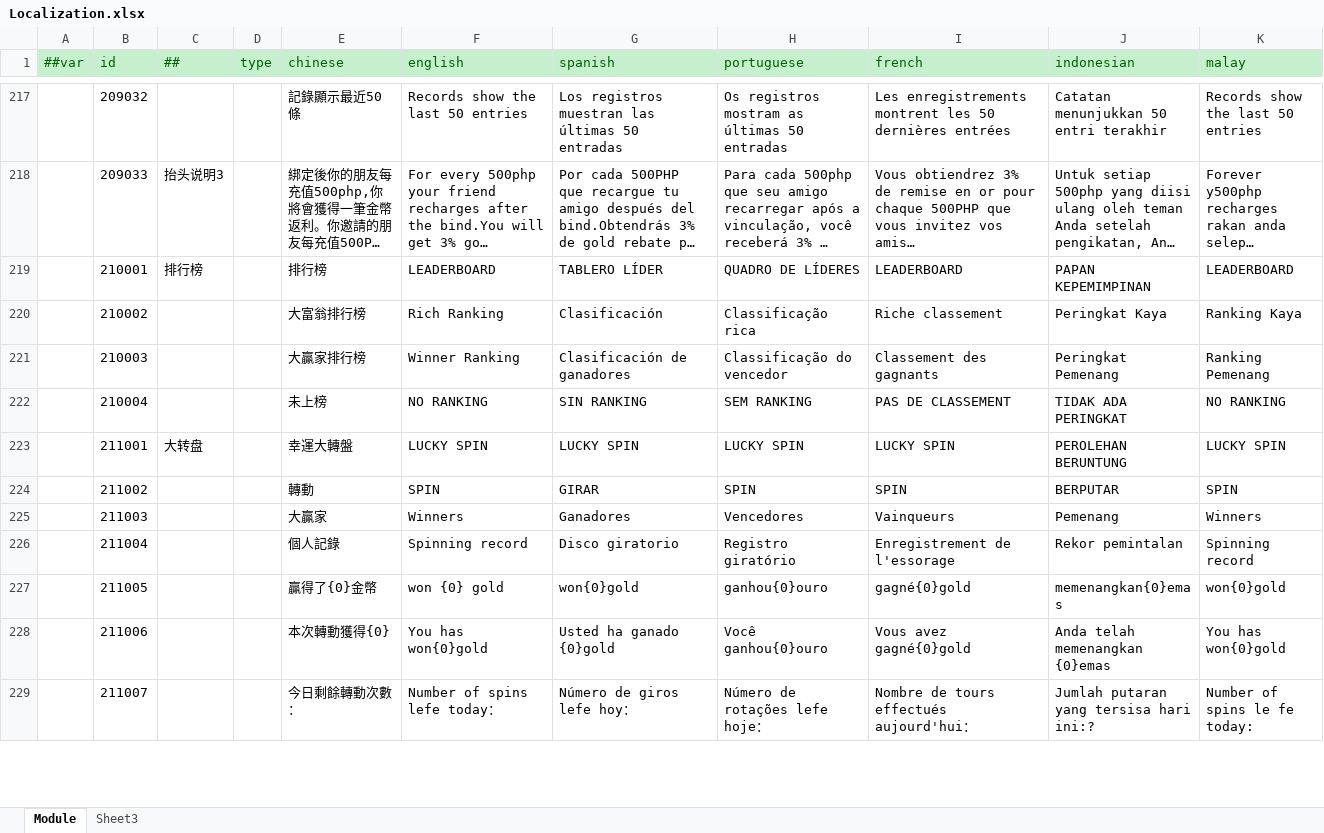
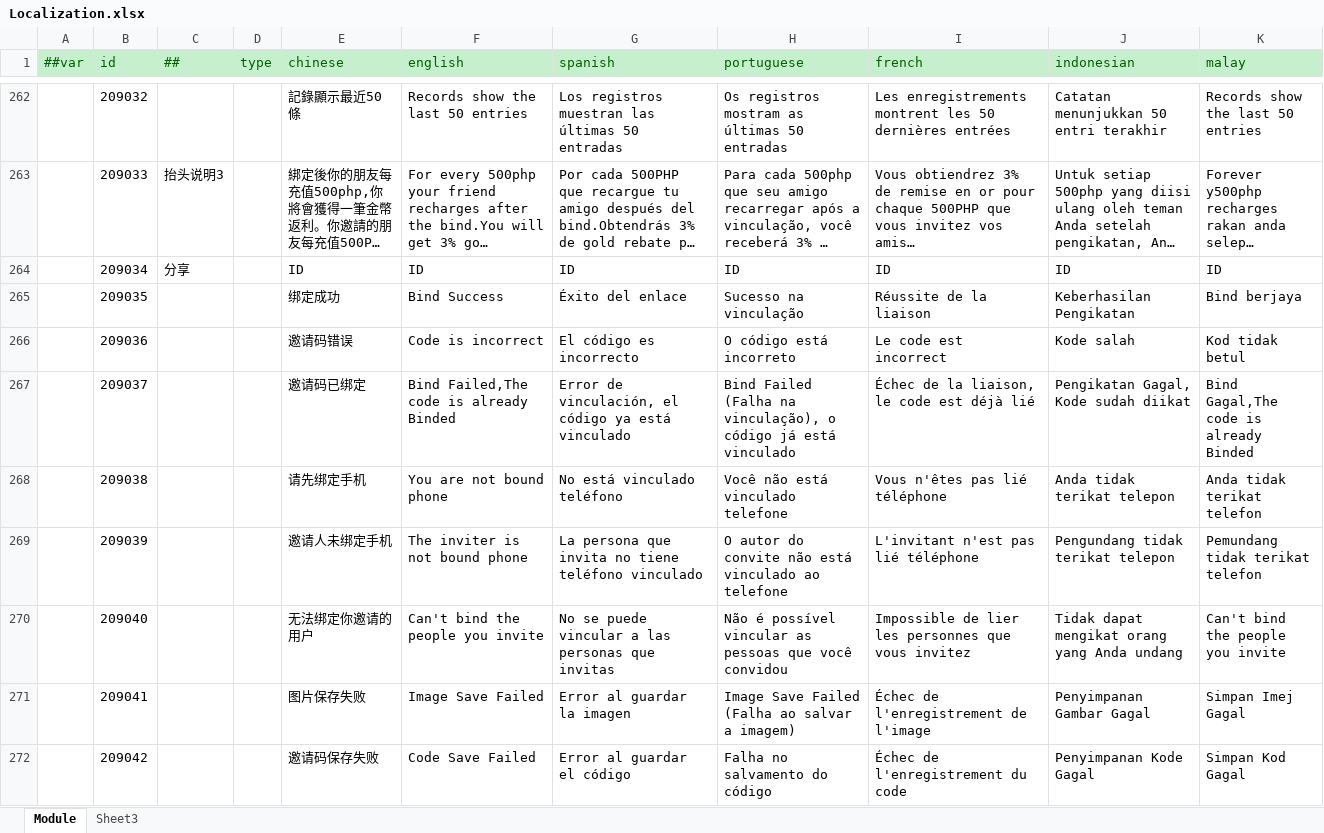
Before and after one commit to lyqilo/ClientConfig, an Excel workbook: LubanConfig/Datas/Localization.xlsx, sheet Module, drawn as a sheet; only a part is shown, gaps mark what is left out; the shorter side is filled out with more unchanged rows; long unchanged cells end in …; values as stored, in another font and other column widths than the file's, no borders; the diff covers the shown part only; the diff names each change by its address in the sheet, - before the commit and + after, or states it on an @@ line.

```diff
--- a/LubanConfig/Datas/Localization.xlsx (sheet Module)
+++ b/LubanConfig/Datas/Localization.xlsx (sheet Module)
+row 264:  | 209034 | 分享 |  | ID | ID | ID | ID | ID | ID | ID
+row 265:  | 209035 |  |  | 绑定成功 | Bind Success | Éxito del enlace | Sucesso na vinculação | Réussite de la liaison | Keberhasilan Pengikatan | Bind berjaya
+row 266:  | 209036 |  |  | 邀请码错误 | Code is incorrect | El código es incorrecto | O código está incorreto | Le code est incorrect | Kode salah | Kod tidak betul
+row 267:  | 209037 |  |  | 邀请码已绑定 | Bind Failed,The code is already Binded | Error de vinculación, el código ya está vinculado | Bind Failed (Falha na vinculação), o código já está vinculado | Échec de la liaison, le code est déjà lié | Pengikatan Gagal, Kode sudah diikat | Bind Gagal,The code is already Binded
+row 268:  | 209038 |  |  | 请先绑定手机 | You are not bound phone | No está vinculado teléfono | Você não está vinculado telefone | Vous n'êtes pas lié téléphone | Anda tidak terikat telepon | Anda tidak terikat telefon
+row 269:  | 209039 |  |  | 邀请人未绑定手机 | The inviter is not bound phone | La persona que invita no tiene teléfono vinculado | O autor do convite não está vinculado ao telefone | L'invitant n'est pas lié téléphone | Pengundang tidak terikat telepon | Pemundang tidak terikat telefon
+row 270:  | 209040 |  |  | 无法绑定你邀请的用户 | Can't bind the people you invite | No se puede vincular a las personas que invitas | Não é possível vincular as pessoas que você convidou | Impossible de lier les personnes que vous invitez | Tidak dapat mengikat orang yang Anda undang | Can't bind the people you invite
+row 271:  | 209041 |  |  | 图片保存失败 | Image Save Failed | Error al guardar la imagen | Image Save Failed (Falha ao salvar a imagem) | Échec de l'enregistrement de l'image | Penyimpanan Gambar Gagal | Simpan Imej Gagal
+row 272:  | 209042 |  |  | 邀请码保存失败 | Code Save Failed | Error al guardar el código | Falha no salvamento do código | Échec de l'enregistrement du code | Penyimpanan Kode Gagal | Simpan Kod Gagal
```
Also changed, not shown: 72 added rows, 77 edited cells and cell formats elsewhere in this sheet, 2 other files.
